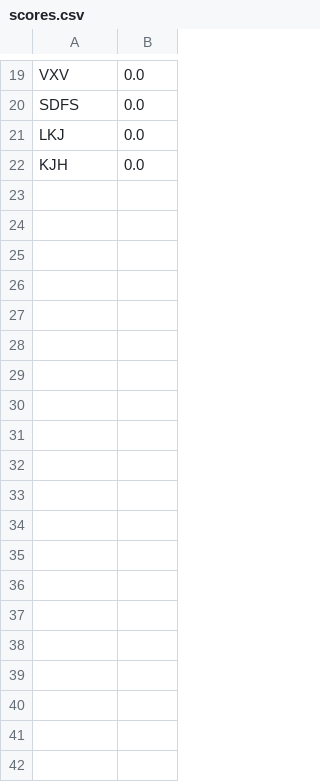
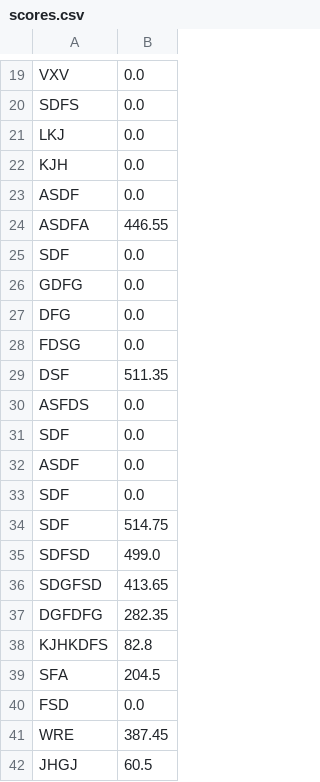
Before and after one commit to SushiBanana/ShadowTaxi, a CSV file: res/scores.csv, drawn as a sheet; only a part is shown, gaps mark what is left out; the diff covers the shown part only.

```diff
--- a/res/scores.csv
+++ b/res/scores.csv
@@ -22 +22,21 @@ LKJ,0.0
 KJH,0.0
+ASDF,0.0
+ASDFA,446.55
+SDF,0.0
+GDFG,0.0
+DFG,0.0
+FDSG,0.0
+DSF,511.35
+ASFDS,0.0
+SDF,0.0
+ASDF,0.0
+SDF,0.0
+SDF,514.75
+SDFSD,499.0
+SDGFSD,413.65
+DGFDFG,282.35
+KJHKDFS,82.8
+SFA,204.5
+FSD,0.0
+WRE,387.45
+JHGJ,60.5
```
Also changed, not shown: 17 added rows elsewhere in this file, 6 other files.
